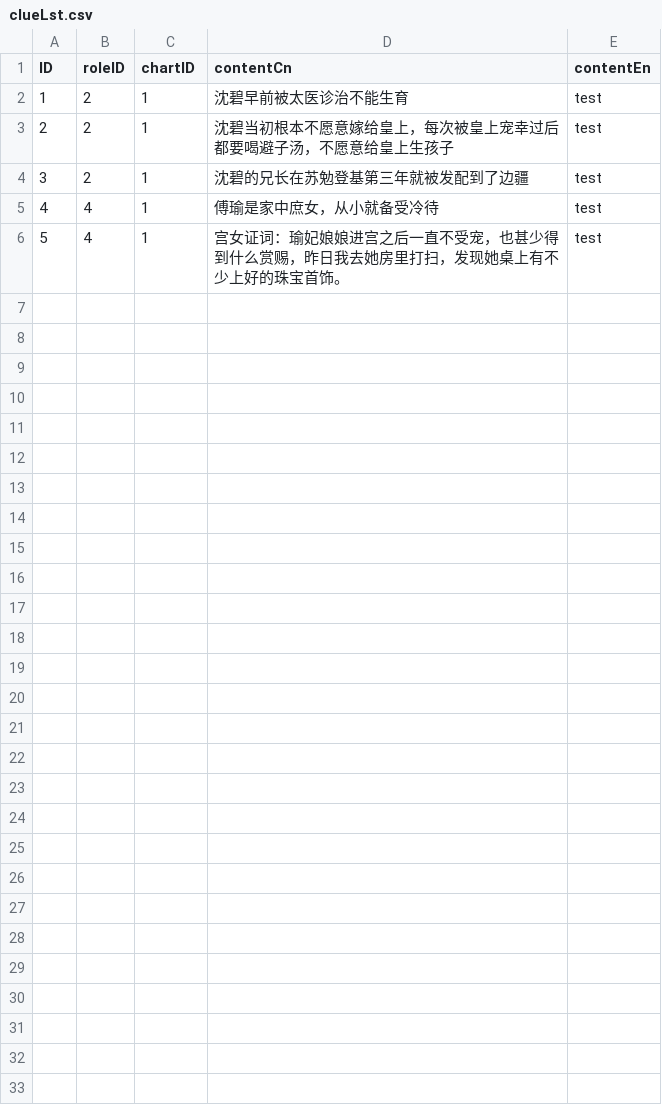
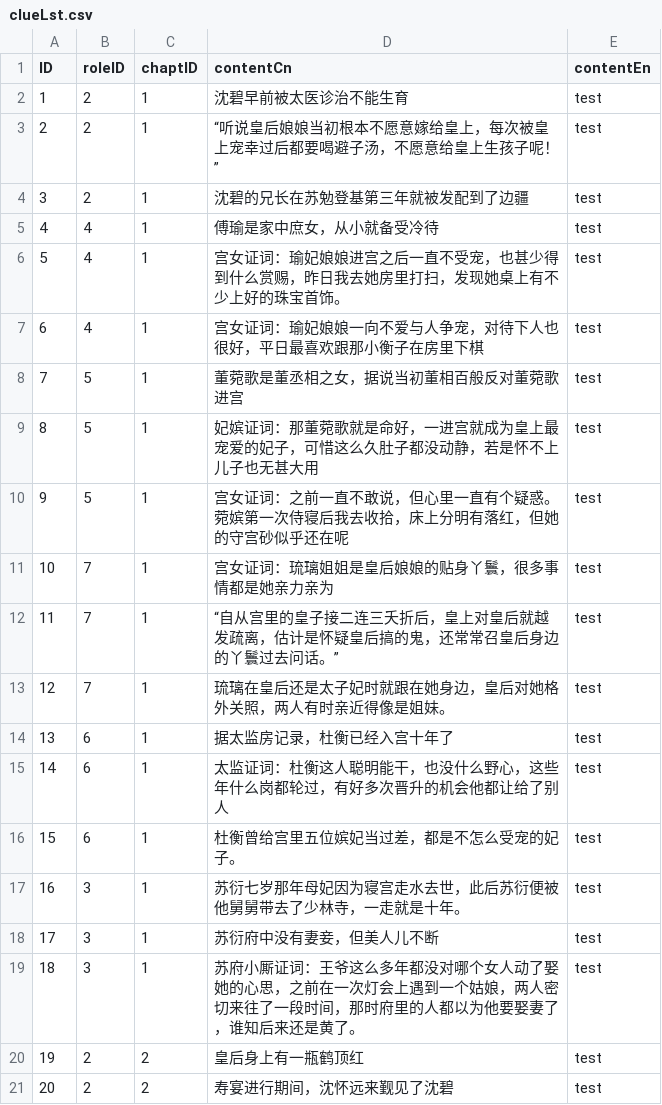
Before and after one commit to fuzhoustone/csd, a CSV file: chineserpg/Assets/Resources/Items/clueLst.csv, drawn as a sheet; only a part is shown; the diff covers the shown part only.

```diff
--- a/chineserpg/Assets/Resources/Items/clueLst.csv
+++ b/chineserpg/Assets/Resources/Items/clueLst.csv
@@ -1,4 +1,4 @@
-ID,roleID,chartID,contentCn,contentEn
+ID,roleID,chaptID,contentCn,contentEn
 1,2,1,沈碧早前被太医诊治不能生育,test
-2,2,1,沈碧当初根本不愿意嫁给皇上，每次被皇上宠幸过后都要喝避子汤，不愿意给皇上生孩子,test
+2,2,1,“听说皇后娘娘当初根本不愿意嫁给皇上，每次被皇上宠幸过后都要喝避子汤，不愿意给皇上生孩子呢！”,test
 3,2,1,沈碧的兄长在苏勉登基第三年就被发配到了边疆,test
@@ -6 +6,16 @@ ID,roleID,chartID,contentCn,contentEn
 5,4,1,宫女证词：瑜妃娘娘进宫之后一直不受宠，也甚少得到什么赏赐，昨日我去她房里打扫，发现她桌上有不少上好的珠宝首饰。,test
+6,4,1,宫女证词：瑜妃娘娘一向不爱与人争宠，对待下人也很好，平日最喜欢跟那小衡子在房里下棋,test
+7,5,1,董菀歌是董丞相之女，据说当初董相百般反对董菀歌进宫,test
+8,5,1,妃嫔证词：那董菀歌就是命好，一进宫就成为皇上最宠爱的妃子，可惜这么久肚子都没动静，若是怀不上儿子也无甚大用,test
+9,5,1,宫女证词：之前一直不敢说，但心里一直有个疑惑。菀嫔第一次侍寝后我去收拾，床上分明有落红，但她的守宫砂似乎还在呢,test
+10,7,1,宫女证词：琉璃姐姐是皇后娘娘的贴身丫鬟，很多事情都是她亲力亲为,test
+11,7,1,“自从宫里的皇子接二连三夭折后，皇上对皇后就越发疏离，估计是怀疑皇后搞的鬼，还常常召皇后身边的丫鬟过去问话。”,test
+12,7,1,琉璃在皇后还是太子妃时就跟在她身边，皇后对她格外关照，两人有时亲近得像是姐妹。,test
+13,6,1,据太监房记录，杜衡已经入宫十年了,test
+14,6,1,太监证词：杜衡这人聪明能干，也没什么野心，这些年什么岗都轮过，有好多次晋升的机会他都让给了别人,test
+15,6,1,杜衡曾给宫里五位嫔妃当过差，都是不怎么受宠的妃子。,test
+16,3,1,苏衍七岁那年母妃因为寝宫走水去世，此后苏衍便被他舅舅带去了少林寺，一走就是十年。,test
+17,3,1,苏衍府中没有妻妾，但美人儿不断,test
+18,3,1,苏府小厮证词：王爷这么多年都没对哪个女人动了娶她的心思，之前在一次灯会上遇到一个姑娘，两人密切来往了一段时间，那时府里的人都以为他要娶妻了，谁知后来还是黄了。,test
+19,2,2,皇后身上有一瓶鹤顶红,test
+20,2,2,寿宴进行期间，沈怀远来觐见了沈碧,test
```
Also changed, not shown: 24 added rows elsewhere in this file, 22 other files.
